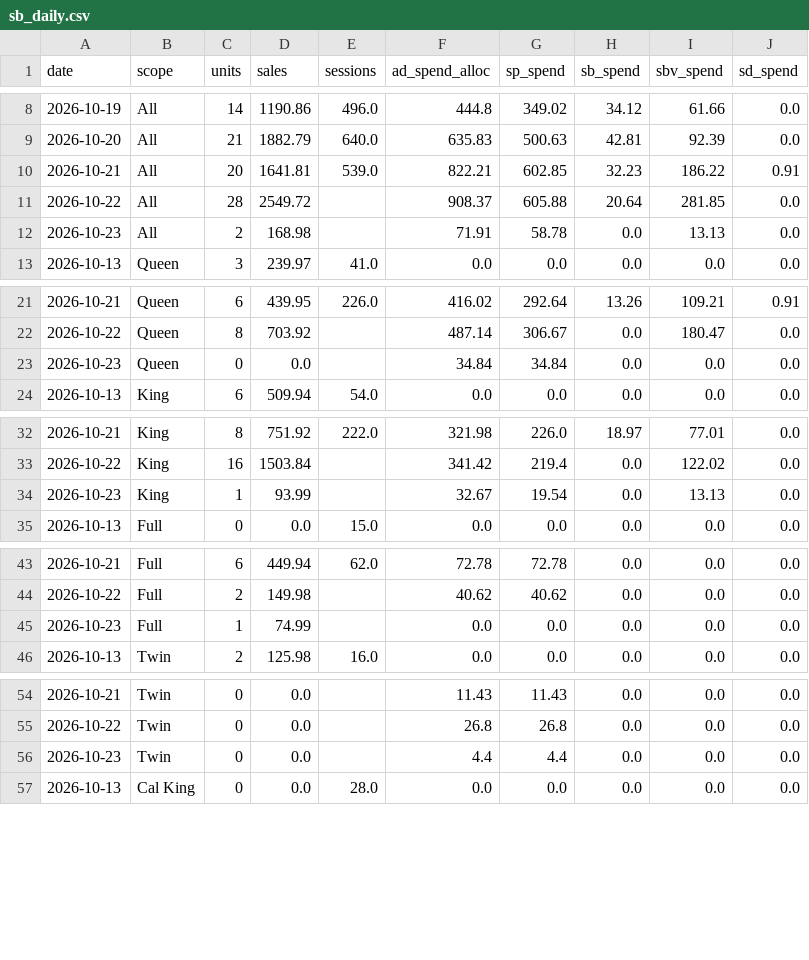
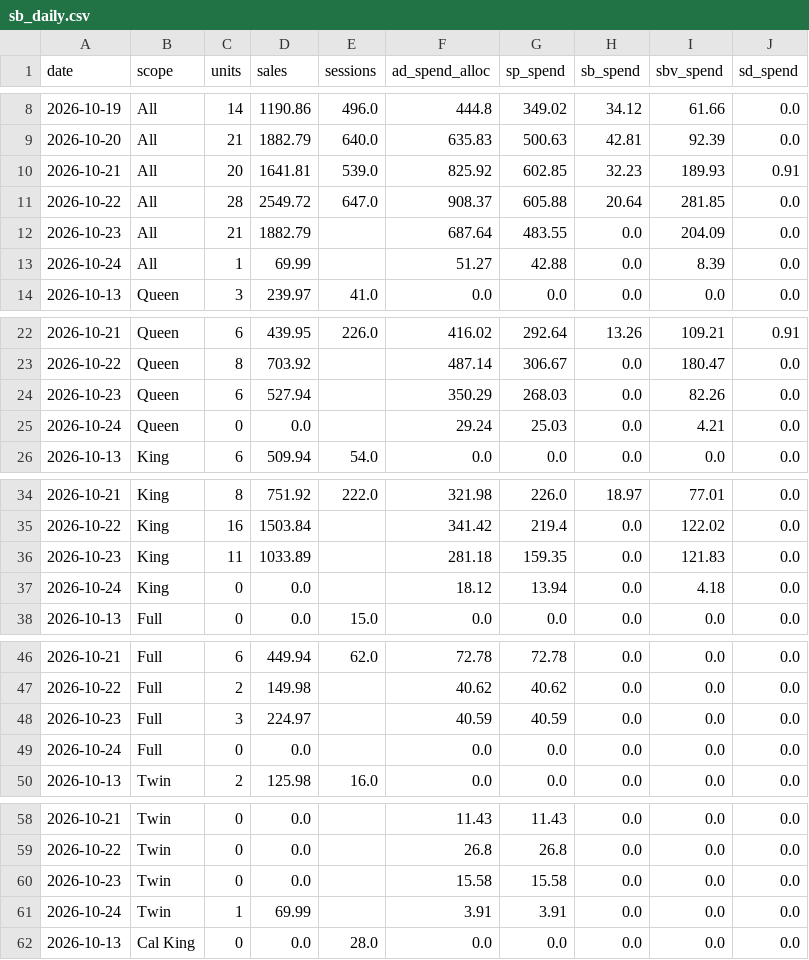
Before and after one commit to zarlish-web/PPC-Audit-, a CSV file: launch/tracker/source/sb_daily.csv, drawn as a sheet; only a part is shown, gaps mark what is left out; the diff covers the shown part only.

```diff
--- a/launch/tracker/source/sb_daily.csv
+++ b/launch/tracker/source/sb_daily.csv
@@ -9,5 +9,6 @@ date,scope,units,sales,sessions,ad_spend_alloc,sp_spend,sb_spend,sbv_spend,sd_sp
 2026-10-20,All,21,1882.79,640.0,635.83,500.63,42.81,92.39,0.0
-2026-10-21,All,20,1641.81,539.0,822.21,602.85,32.23,186.22,0.91
-2026-10-22,All,28,2549.72,,908.37,605.88,20.64,281.85,0.0
-2026-10-23,All,2,168.98,,71.91,58.78,0.0,13.13,0.0
+2026-10-21,All,20,1641.81,539.0,825.92,602.85,32.23,189.93,0.91
+2026-10-22,All,28,2549.72,647.0,908.37,605.88,20.64,281.85,0.0
+2026-10-23,All,21,1882.79,,687.64,483.55,0.0,204.09,0.0
+2026-10-24,All,1,69.99,,51.27,42.88,0.0,8.39,0.0
 2026-10-13,Queen,3,239.97,41.0,0.0,0.0,0.0,0.0,0.0
@@ -22,3 +23,4 @@ date,scope,units,sales,sessions,ad_spend_alloc,sp_spend,sb_spend,sbv_spend,sd_sp
 2026-10-22,Queen,8,703.92,,487.14,306.67,0.0,180.47,0.0
-2026-10-23,Queen,0,0.0,,34.84,34.84,0.0,0.0,0.0
+2026-10-23,Queen,6,527.94,,350.29,268.03,0.0,82.26,0.0
+2026-10-24,Queen,0,0.0,,29.24,25.03,0.0,4.21,0.0
 2026-10-13,King,6,509.94,54.0,0.0,0.0,0.0,0.0,0.0
@@ -33,3 +35,4 @@ date,scope,units,sales,sessions,ad_spend_alloc,sp_spend,sb_spend,sbv_spend,sd_sp
 2026-10-22,King,16,1503.84,,341.42,219.4,0.0,122.02,0.0
-2026-10-23,King,1,93.99,,32.67,19.54,0.0,13.13,0.0
+2026-10-23,King,11,1033.89,,281.18,159.35,0.0,121.83,0.0
+2026-10-24,King,0,0.0,,18.12,13.94,0.0,4.18,0.0
 2026-10-13,Full,0,0.0,15.0,0.0,0.0,0.0,0.0,0.0
@@ -44,3 +47,4 @@ date,scope,units,sales,sessions,ad_spend_alloc,sp_spend,sb_spend,sbv_spend,sd_sp
 2026-10-22,Full,2,149.98,,40.62,40.62,0.0,0.0,0.0
-2026-10-23,Full,1,74.99,,0.0,0.0,0.0,0.0,0.0
+2026-10-23,Full,3,224.97,,40.59,40.59,0.0,0.0,0.0
+2026-10-24,Full,0,0.0,,0.0,0.0,0.0,0.0,0.0
 2026-10-13,Twin,2,125.98,16.0,0.0,0.0,0.0,0.0,0.0
@@ -55,3 +59,4 @@ date,scope,units,sales,sessions,ad_spend_alloc,sp_spend,sb_spend,sbv_spend,sd_sp
 2026-10-22,Twin,0,0.0,,26.8,26.8,0.0,0.0,0.0
-2026-10-23,Twin,0,0.0,,4.4,4.4,0.0,0.0,0.0
+2026-10-23,Twin,0,0.0,,15.58,15.58,0.0,0.0,0.0
+2026-10-24,Twin,1,69.99,,3.91,3.91,0.0,0.0,0.0
 2026-10-13,Cal King,0,0.0,28.0,0.0,0.0,0.0,0.0,0.0
```
Also changed, not shown: 1 added row and 2 edited cells elsewhere in this file, launch/tracker/source/daily_ranks.csv, launch/tracker/source/daily_search_terms.csv, 29 other files.
